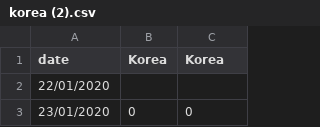
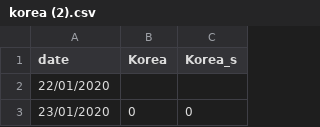
Before and after one commit to CCJ1337/ICSS, a CSV file: korea (2).csv, drawn as a sheet; only a part is shown.

Commit message:
Update korea (2).csv

```diff
--- a/korea (2).csv
+++ b/korea (2).csv
@@ -1,2 +1,2 @@
-date,Korea,Korea
+date,Korea,Korea_s
 22/01/2020,,
```
